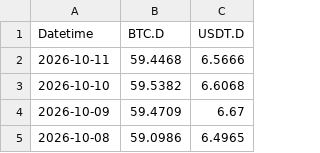
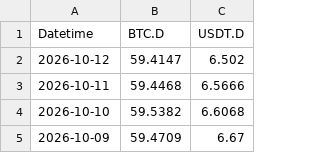
Before and after one commit to hhysteric/btc-momentum-pro, a CSV file: data/dominance.csv, drawn as a sheet; only a part is shown; the shorter side is filled out with more unchanged rows.

```diff
--- a/data/dominance.csv
+++ b/data/dominance.csv
@@ -1,2 +1,3 @@
 Datetime,BTC.D,USDT.D
+2026-10-12,59.4147,6.502
 2026-10-11,59.4468,6.5666
```
Also changed, not shown: 7 other files.
